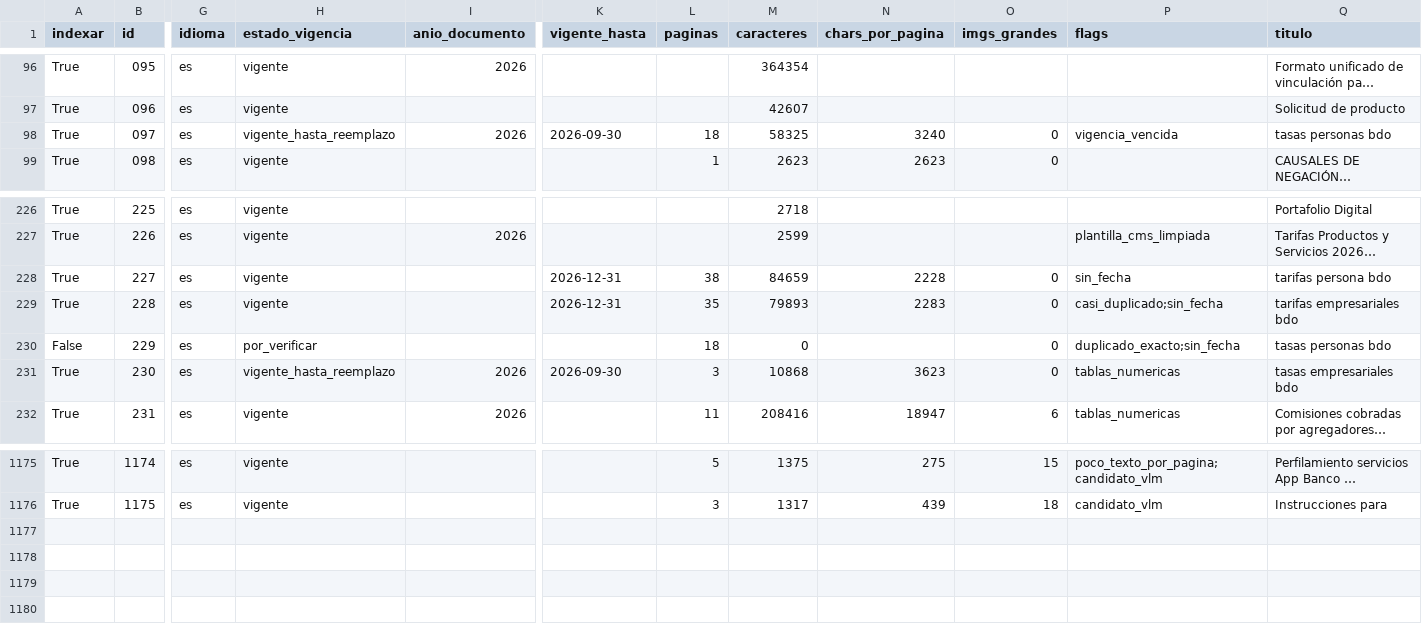
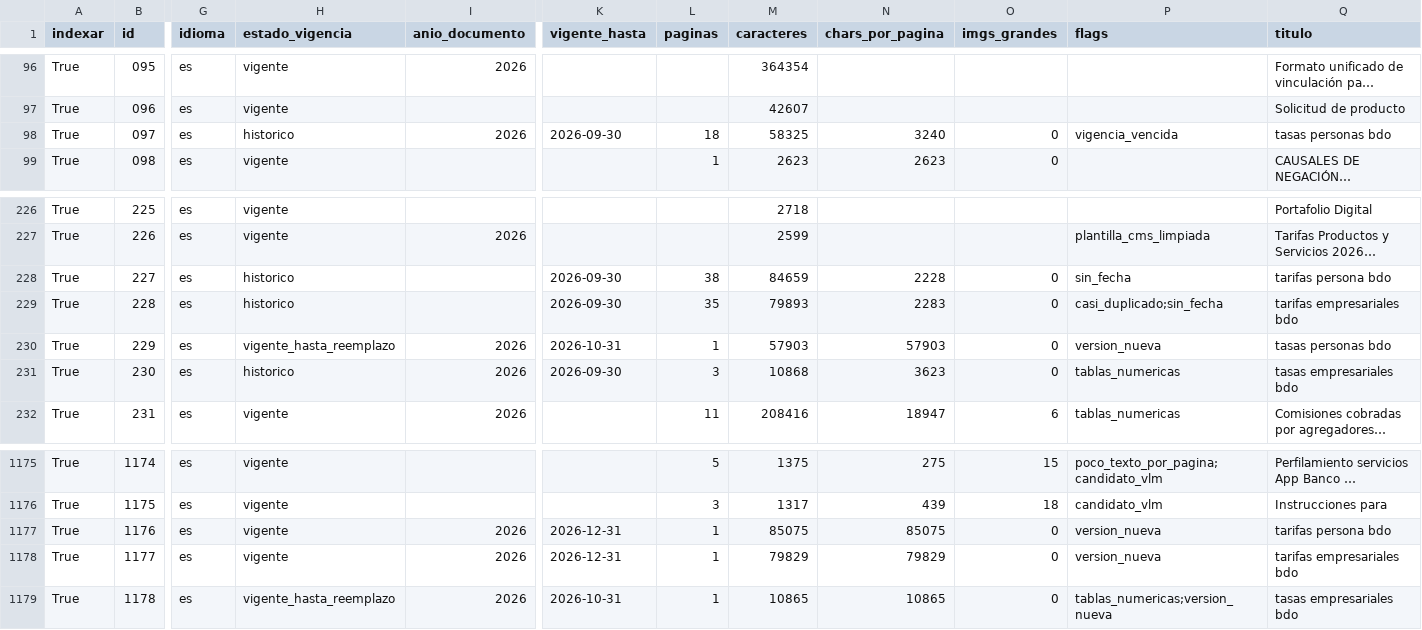
Before and after one commit to anvorja/data-rag-bdo, a CSV file: rag-bocc/auditoria/auditoria.csv, drawn as a sheet; only a part is shown, gaps mark what is left out; long unchanged cells end in …; rows hold the shown columns only; the diff names each change by its address in the sheet, - before the commit and + after, or states it on an @@ line.

Commit message:
Recaptura tarifas y tasas con versionamiento
Agrega 17_recaptura.py: la versión anterior de un documento vivo queda histórica
y la nueva enlaza con version_de. Se recapturan las cuatro URL de tarifas y tasas
(cambiaron el 1-oct-2026) y se regenera el corpus.

```diff
--- a/rag-bocc/auditoria/auditoria.csv
+++ b/rag-bocc/auditoria/auditoria.csv
-H98 (estado_vigencia): vigente_hasta_reemplazo
+H98 (estado_vigencia): historico
-H228:H229 (estado_vigencia): vigente
+H228:H229 (estado_vigencia): historico
-K228:K229 (vigente_hasta): 2026-12-31
+K228:K229 (vigente_hasta): 2026-09-30
-A230 (indexar): False
+A230 (indexar): True
-H230 (estado_vigencia): por_verificar
+H230 (estado_vigencia): vigente_hasta_reemplazo
-I230 (anio_documento): (empty)
+I230 (anio_documento): 2026
-K230 (vigente_hasta): (empty)
+K230 (vigente_hasta): 2026-10-31
-L230 (paginas): 18
+L230 (paginas): 1
-M230 (caracteres): 0
+M230 (caracteres): 57903
-N230 (chars_por_pagina): (empty)
+N230 (chars_por_pagina): 57903
-P230 (flags): duplicado_exacto;sin_fecha
+P230 (flags): version_nueva
-H231 (estado_vigencia): vigente_hasta_reemplazo
+H231 (estado_vigencia): historico
+row 1177: True | 1176 | es | vigente | 2026 | 2026-12-31 | 1 | 85075 | 85075 | 0 | version_nueva | tarifas persona bdo
+row 1178: True | 1177 | es | vigente | 2026 | 2026-12-31 | 1 | 79829 | 79829 | 0 | version_nueva | tarifas empresariales bdo
+row 1179: True | 1178 | es | vigente_hasta_reemplazo | 2026 | 2026-10-31 | 1 | 10865 | 10865 | 0 | tablas_numericas;version_nueva | tasas empresariales bdo
```
Also changed, not shown: 14 other files.
